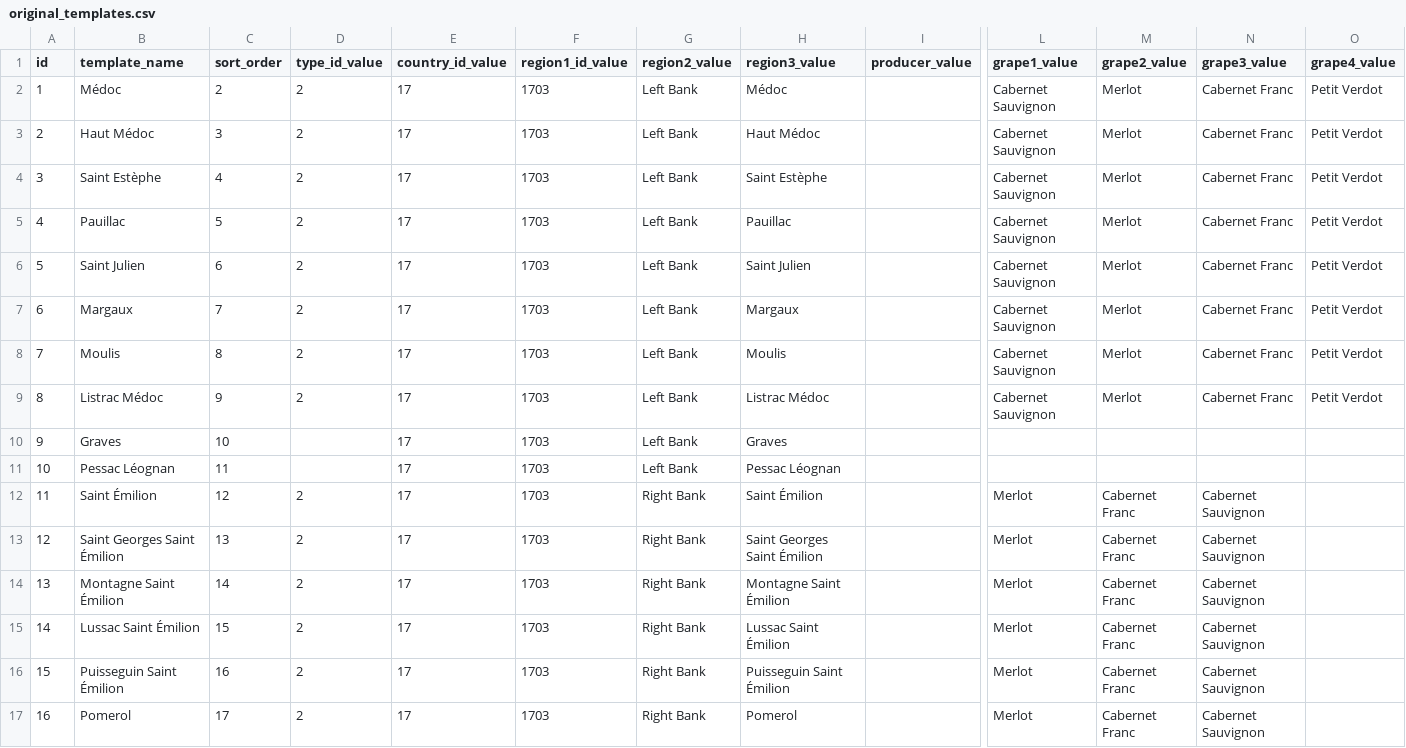
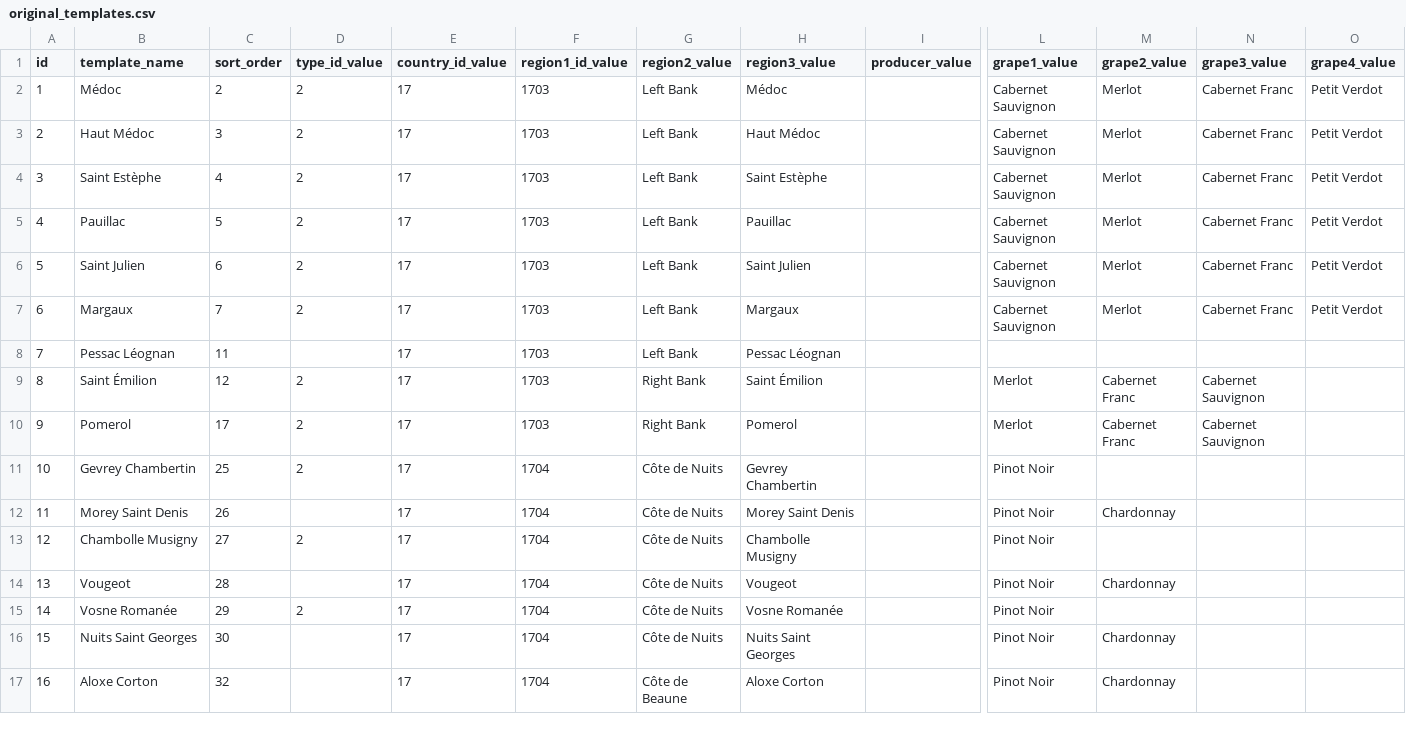
Before and after one commit to lynxlevin/llwinelog, a CSV file: db/seeds/original_templates.csv, drawn as a sheet; only a part is shown, gaps mark what is left out; the shorter side is filled out with more unchanged rows; removed rows and columns are numbered as before the commit, all else as after; rows hold the shown columns only; the diff covers the shown part only; the diff names each change by its address in the sheet, - before the commit and + after, or states it on an @@ line.

Commit message:
Update original_templates.csv

```diff
--- a/db/seeds/original_templates.csv
+++ b/db/seeds/original_templates.csv
-row 8: 7 | Moulis | 8 | 2 | 17 | 1703 | Left Bank | Moulis |  | Cabernet Sauvignon | Merlot | Cabernet Franc | Petit Verdot
-row 9: 8 | Listrac Médoc | 9 | 2 | 17 | 1703 | Left Bank | Listrac Médoc |  | Cabernet Sauvignon | Merlot | Cabernet Franc | Petit Verdot
-row 10: 9 | Graves | 10 |  | 17 | 1703 | Left Bank | Graves
@@ column A (id) renumbered between rows 8 and 28 @@
-row 13: 12 | Saint Georges Saint Émilion | 13 | 2 | 17 | 1703 | Right Bank | Saint Georges Saint Émilion |  | Merlot | Cabernet Franc | Cabernet Sauvignon
-row 14: 13 | Montagne Saint Émilion | 14 | 2 | 17 | 1703 | Right Bank | Montagne Saint Émilion |  | Merlot | Cabernet Franc | Cabernet Sauvignon
-row 15: 14 | Lussac Saint Émilion | 15 | 2 | 17 | 1703 | Right Bank | Lussac Saint Émilion |  | Merlot | Cabernet Franc | Cabernet Sauvignon
-row 16: 15 | Puisseguin Saint Émilion | 16 | 2 | 17 | 1703 | Right Bank | Puisseguin Saint Émilion |  | Merlot | Cabernet Franc | Cabernet Sauvignon
```
Also changed, not shown: 13 removed rows elsewhere in this file.
